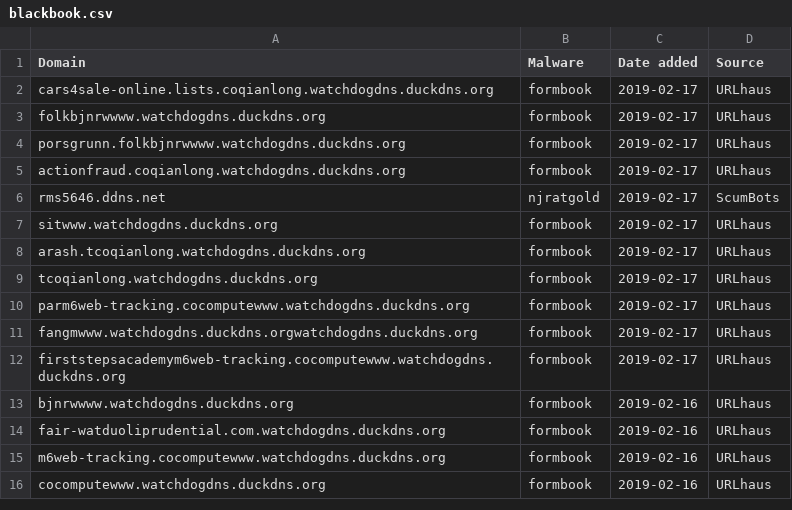
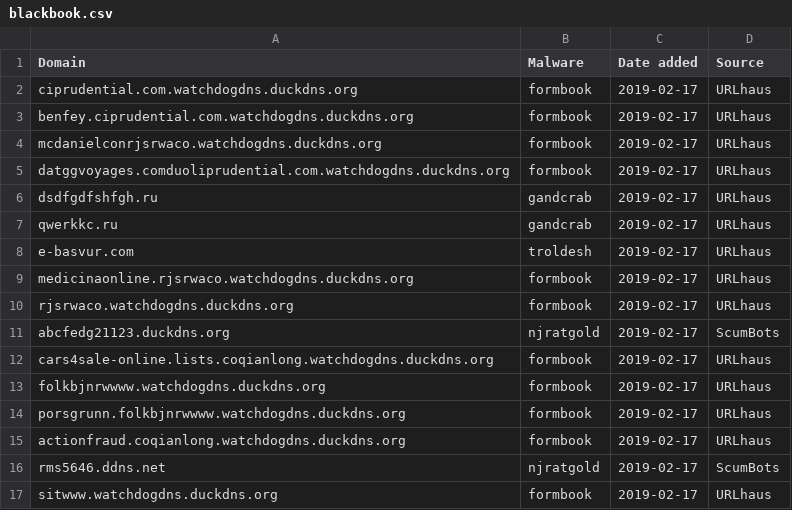
Before and after one commit to stamparm/blackbook, a CSV file: blackbook.csv, drawn as a sheet; only a part is shown; the shorter side is filled out with more unchanged rows.

Commit message:
Automatic update

```diff
--- a/blackbook.csv
+++ b/blackbook.csv
@@ -1,2 +1,12 @@
 Domain,Malware,Date added,Source
+ciprudential.com.watchdogdns.duckdns.org,formbook,2019-02-17,URLhaus
+benfey.ciprudential.com.watchdogdns.duckdns.org,formbook,2019-02-17,URLhaus
+mcdanielconrjsrwaco.watchdogdns.duckdns.org,formbook,2019-02-17,URLhaus
+datggvoyages.comduoliprudential.com.watchdogdns.duckdns.org,formbook,2019-02-17,URLhaus
+dsdfgdfshfgh.ru,gandcrab,2019-02-17,URLhaus
+qwerkkc.ru,gandcrab,2019-02-17,URLhaus
+e-basvur.com,troldesh,2019-02-17,URLhaus
+medicinaonline.rjsrwaco.watchdogdns.duckdns.org,formbook,2019-02-17,URLhaus
+rjsrwaco.watchdogdns.duckdns.org,formbook,2019-02-17,URLhaus
+abcfedg21123.duckdns.org,njratgold,2019-02-17,ScumBots
 cars4sale-online.lists.coqianlong.watchdogdns.duckdns.org,formbook,2019-02-17,URLhaus
```
